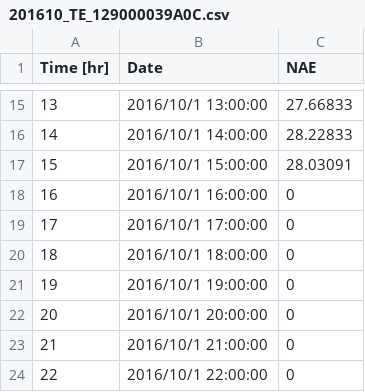
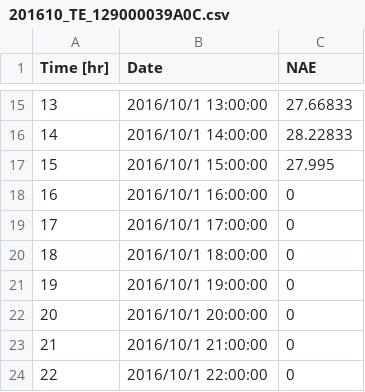
Before and after one commit to srsplabo/srsp_data, a CSV file: 129000039A0C/hourly_report/201610_TE_129000039A0C.csv, drawn as a sheet; only a part is shown, gaps mark what is left out.

```diff
--- a/129000039A0C/hourly_report/201610_TE_129000039A0C.csv
+++ b/129000039A0C/hourly_report/201610_TE_129000039A0C.csv
@@ -16,3 +16,3 @@ Time [hr], Date, NAE
 14,2016/10/1 14:00:00,28.22833
-15,2016/10/1 15:00:00,28.03091
+15,2016/10/1 15:00:00,27.995
 16,2016/10/1 16:00:00,0
```
Also changed, not shown: 129000039A0C/daily_clock_report/20160925_HU_129000039A0C.csv, 129000039A0C/daily_clock_report/20160925_TE_129000039A0C.csv, 18 other files.
